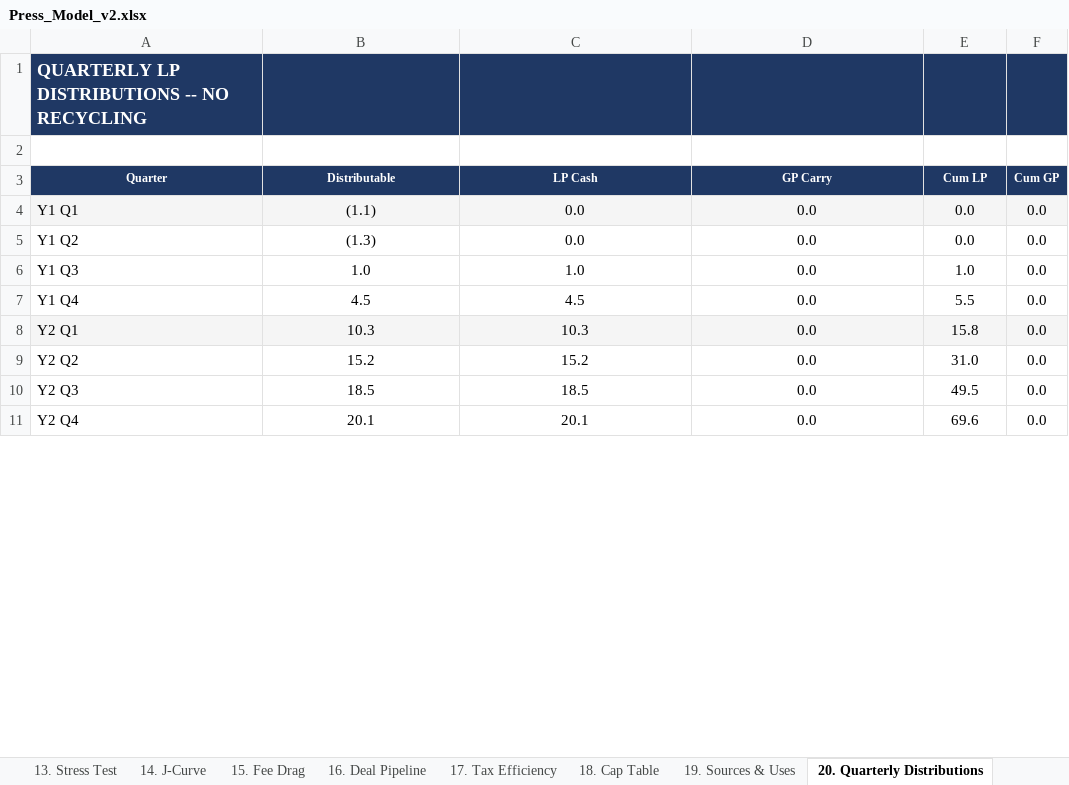
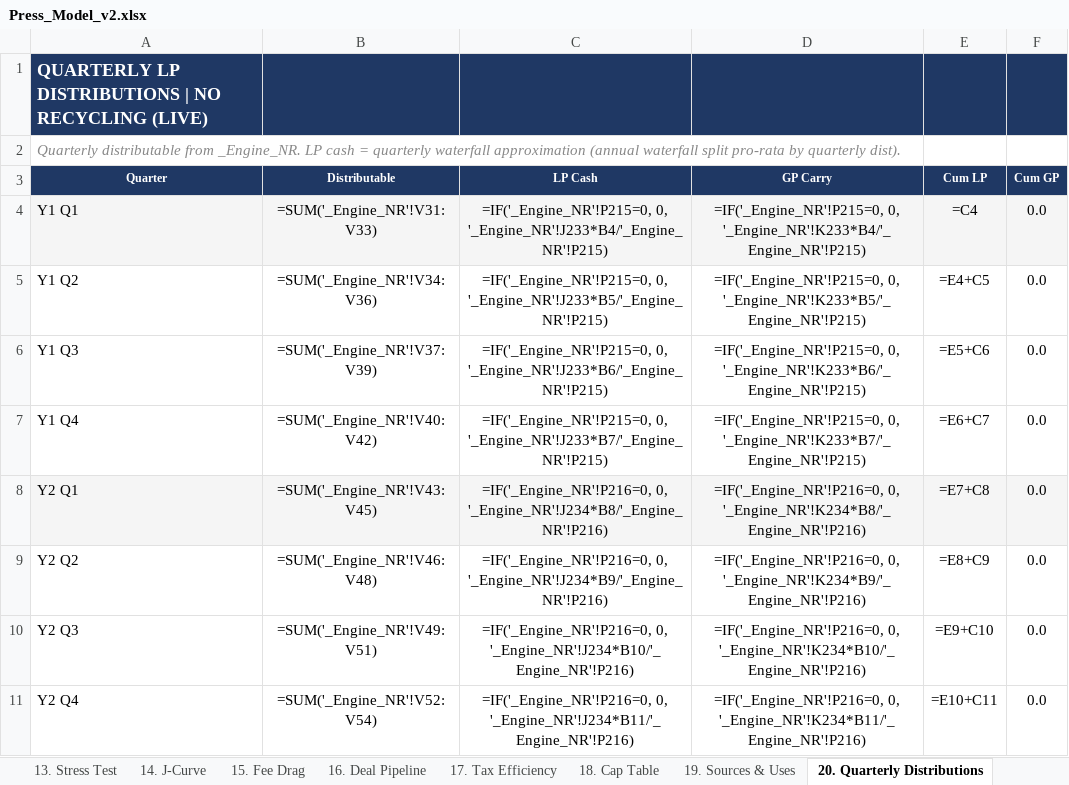
Before and after one commit to k-slow/hello-world, an Excel workbook: Press_Model_v2.xlsx, sheet 20. Quarterly Distributions, drawn as a sheet; only a part is shown; values as stored, in another font and other column widths than the file's, no borders; formulas without a stored value are shown as written; the diff covers the shown part only; the diff names each change by its address in the sheet, - before the commit and + after, or states it on an @@ line.

```diff
--- a/Press_Model_v2.xlsx (sheet 20. Quarterly Distributions)
+++ b/Press_Model_v2.xlsx (sheet 20. Quarterly Distributions)
-A1 (Quarter): QUARTERLY LP DISTRIBUTIONS -- NO RECYCLING
+A1 (Quarter): QUARTERLY LP DISTRIBUTIONS | NO RECYCLING (LIVE)
-A2 (Quarter): (empty)
+A2 (Quarter): Quarterly distributable from _Engine_NR. LP cash = quarterly waterfall approximation (annual waterfall split pro-rata by quarterly dist).
-B4 (Distributable): (1.1)
+B4 (Distributable): =SUM('_Engine_NR'!V31:V33)
-C4 (LP Cash): 0.0
+C4 (LP Cash): =IF('_Engine_NR'!P215=0, 0, '_Engine_NR'!J233*B4/'_Engine_NR'!P215)
-D4 (GP Carry): 0.0
+D4 (GP Carry): =IF('_Engine_NR'!P215=0, 0, '_Engine_NR'!K233*B4/'_Engine_NR'!P215)
-E4 (Cum LP): 0.0
+E4 (Cum LP): =C4
-B5 (Distributable): (1.3)
+B5 (Distributable): =SUM('_Engine_NR'!V34:V36)
-C5 (LP Cash): 0.0
+C5 (LP Cash): =IF('_Engine_NR'!P215=0, 0, '_Engine_NR'!J233*B5/'_Engine_NR'!P215)
-D5 (GP Carry): 0.0
+D5 (GP Carry): =IF('_Engine_NR'!P215=0, 0, '_Engine_NR'!K233*B5/'_Engine_NR'!P215)
-E5 (Cum LP): 0.0
+E5 (Cum LP): =E4+C5
-B6 (Distributable): 1.0
+B6 (Distributable): =SUM('_Engine_NR'!V37:V39)
-C6 (LP Cash): 1.0
+C6 (LP Cash): =IF('_Engine_NR'!P215=0, 0, '_Engine_NR'!J233*B6/'_Engine_NR'!P215)
-D6 (GP Carry): 0.0
+D6 (GP Carry): =IF('_Engine_NR'!P215=0, 0, '_Engine_NR'!K233*B6/'_Engine_NR'!P215)
-E6 (Cum LP): 1.0
+E6 (Cum LP): =E5+C6
-B7 (Distributable): 4.5
+B7 (Distributable): =SUM('_Engine_NR'!V40:V42)
-C7 (LP Cash): 4.5
+C7 (LP Cash): =IF('_Engine_NR'!P215=0, 0, '_Engine_NR'!J233*B7/'_Engine_NR'!P215)
-D7 (GP Carry): 0.0
+D7 (GP Carry): =IF('_Engine_NR'!P215=0, 0, '_Engine_NR'!K233*B7/'_Engine_NR'!P215)
-E7 (Cum LP): 5.5
+E7 (Cum LP): =E6+C7
-B8 (Distributable): 10.3
+B8 (Distributable): =SUM('_Engine_NR'!V43:V45)
-C8 (LP Cash): 10.3
+C8 (LP Cash): =IF('_Engine_NR'!P216=0, 0, '_Engine_NR'!J234*B8/'_Engine_NR'!P216)
-D8 (GP Carry): 0.0
+D8 (GP Carry): =IF('_Engine_NR'!P216=0, 0, '_Engine_NR'!K234*B8/'_Engine_NR'!P216)
-E8 (Cum LP): 15.8
+E8 (Cum LP): =E7+C8
-B9 (Distributable): 15.2
+B9 (Distributable): =SUM('_Engine_NR'!V46:V48)
-C9 (LP Cash): 15.2
+C9 (LP Cash): =IF('_Engine_NR'!P216=0, 0, '_Engine_NR'!J234*B9/'_Engine_NR'!P216)
-D9 (GP Carry): 0.0
+D9 (GP Carry): =IF('_Engine_NR'!P216=0, 0, '_Engine_NR'!K234*B9/'_Engine_NR'!P216)
-E9 (Cum LP): 31.0
+E9 (Cum LP): =E8+C9
-B10 (Distributable): 18.5
+B10 (Distributable): =SUM('_Engine_NR'!V49:V51)
-C10 (LP Cash): 18.5
+C10 (LP Cash): =IF('_Engine_NR'!P216=0, 0, '_Engine_NR'!J234*B10/'_Engine_NR'!P216)
-D10 (GP Carry): 0.0
+D10 (GP Carry): =IF('_Engine_NR'!P216=0, 0, '_Engine_NR'!K234*B10/'_Engine_NR'!P216)
-E10 (Cum LP): 49.5
+E10 (Cum LP): =E9+C10
-B11 (Distributable): 20.1
+B11 (Distributable): =SUM('_Engine_NR'!V52:V54)
-C11 (LP Cash): 20.1
+C11 (LP Cash): =IF('_Engine_NR'!P216=0, 0, '_Engine_NR'!J234*B11/'_Engine_NR'!P216)
-D11 (GP Carry): 0.0
+D11 (GP Carry): =IF('_Engine_NR'!P216=0, 0, '_Engine_NR'!K234*B11/'_Engine_NR'!P216)
-E11 (Cum LP): 69.6
+E11 (Cum LP): =E10+C11
```
Also changed, not shown: 208 edited cells elsewhere in this sheet, sheet 4c. Monthly P&L (No Recycle), sheet 4d. Monthly P&L (Recycle), sheet 4f. Quarterly P&L (Recycle), sheet 4e. Quarterly P&L (No Recycle).
